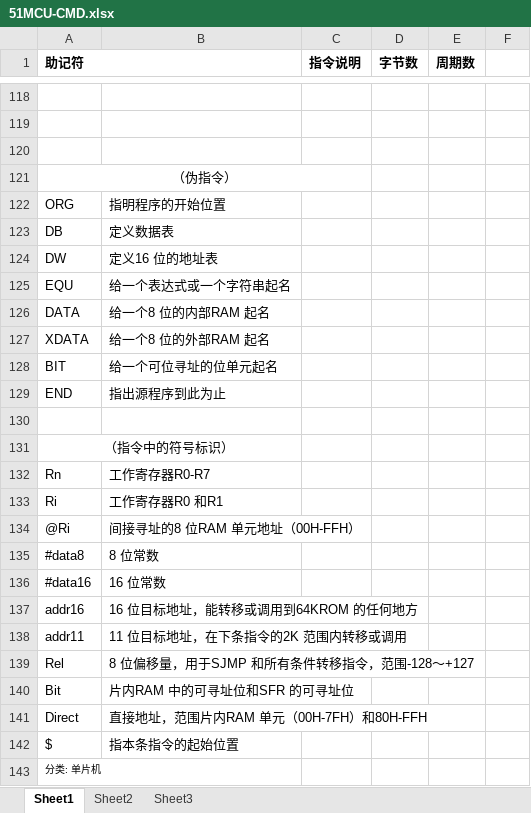
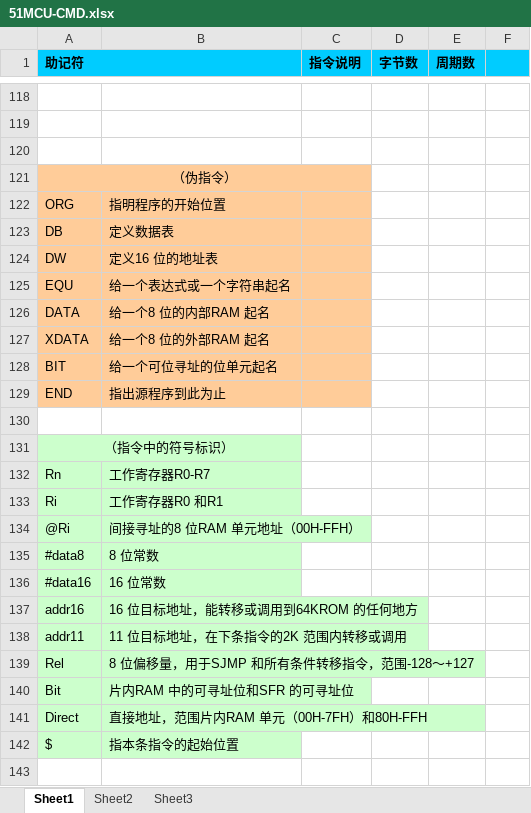
Before and after one commit to 1210553817/pgtest, an Excel workbook: others/51MCU/51MCU-CMD.xlsx, sheet Sheet1, drawn as a sheet; only a part is shown, gaps mark what is left out; values as stored, in another font and other column widths than the file's, no borders; the diff covers the shown part only; the diff names each change by its address in the sheet, - before the commit and + after, or states it on an @@ line.

```diff
--- a/others/51MCU/51MCU-CMD.xlsx (sheet Sheet1)
+++ b/others/51MCU/51MCU-CMD.xlsx (sheet Sheet1)
-A1:F1 fill: none
+A1:F1 fill: #00CCFF
-A121:C129 fill: none
+A121:C129 fill: #FFCC99
-A131:B142 fill: none
+A131:B142 fill: #CCFFCC
-row 143: 分类: 单片机
```
Also changed, not shown: cell formats elsewhere in this sheet.
